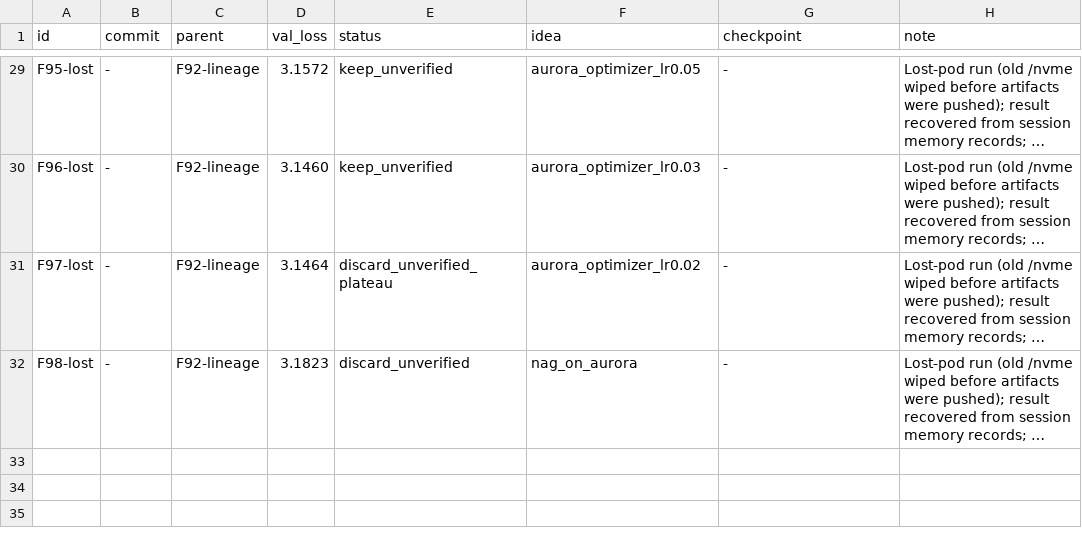
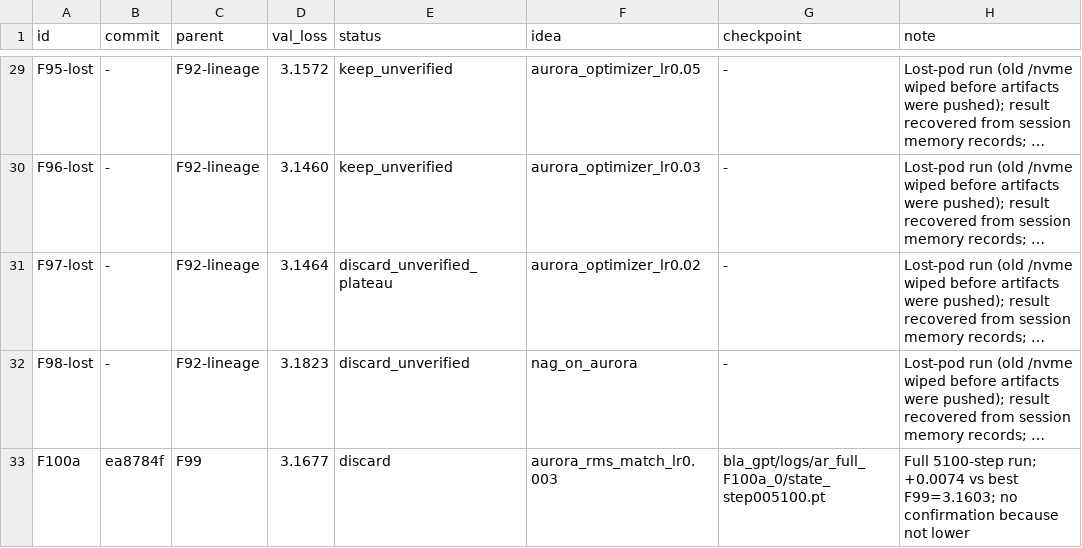
Before and after one commit to erogol/BlaGPT, a TSV file: ar/full_results.tsv, drawn as a sheet; only a part is shown, gaps mark what is left out; long unchanged cells end in …; the diff names each change by its address in the sheet, - before the commit and + after, or states it on an @@ line.

Commit message:
autoresearch: record F100a full run (discard, 3.1677 vs best 3.1603)

```diff
--- a/ar/full_results.tsv
+++ b/ar/full_results.tsv
+row 33: F100a | ea8784f | F99 | 3.1677 | discard | aurora_rms_match_lr0.003 | bla_gpt/logs/ar_full_F100a_0/state_step005100.pt | Full 5100-step run; +0.0074 vs best F99=3.1603; no confirmation because not lower
```
Also changed, not shown: 3 other files.
